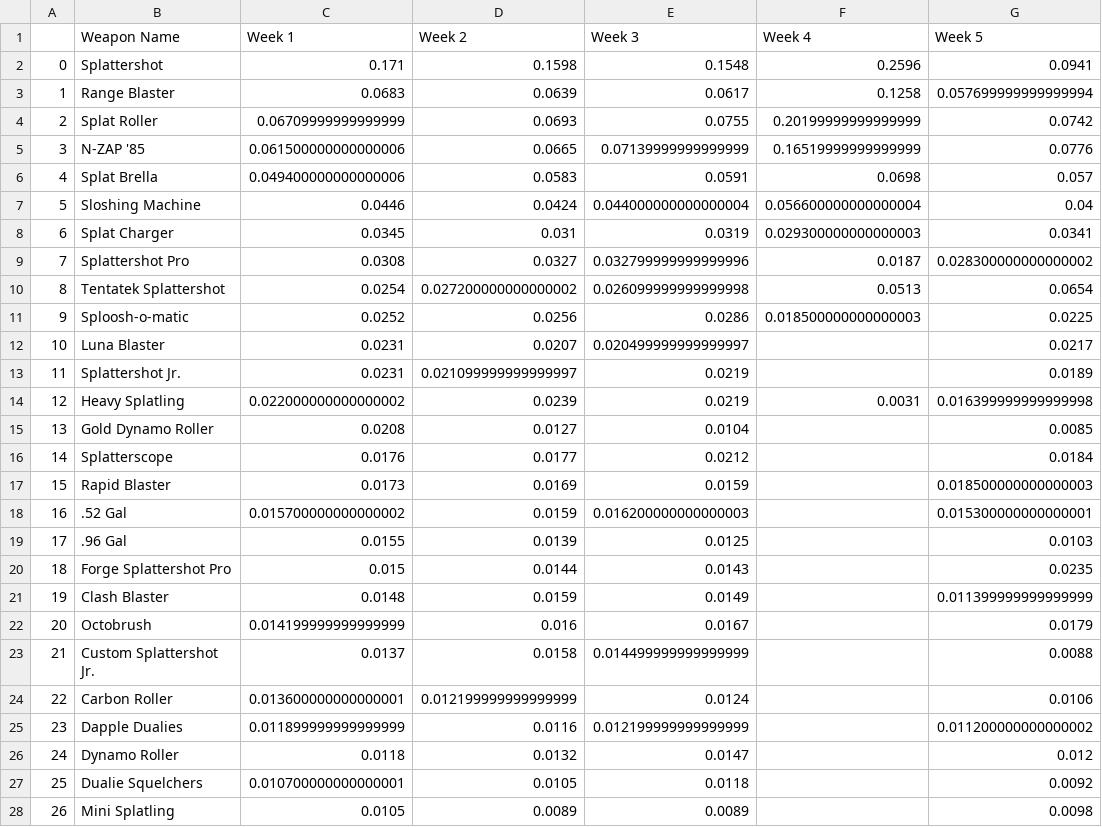
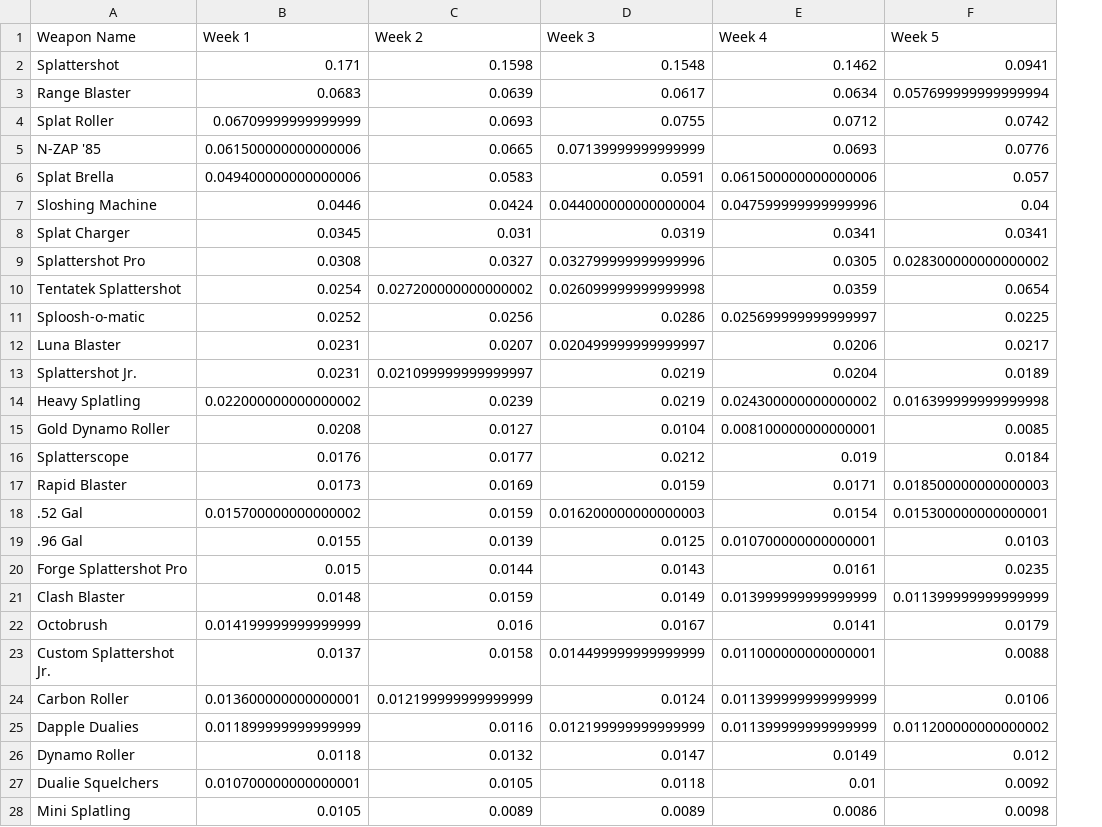
Before and after one commit to Rokushou/Splatoon2_Meta_EDA, a CSV file: data/usage_timeseries.csv, drawn as a sheet; only a part is shown; removed rows and columns are numbered as before the commit, all else as after; the diff covers the shown part only; the diff names each change by its address in the sheet, - before the commit and + after, or states it on an @@ line.

```diff
--- a/data/usage_timeseries.csv
+++ b/data/usage_timeseries.csv
-column A, rows 2-28: 0 | 1 | 2 | 3 | 4 | 5 | 6 | 7 | 8 | 9 | 10 | 11 | 12 | 13 | 14 | 15 | 16 | 17 | 18 | 19 | 20 | 21 | 22 | 23 | 24 | 25 | 26
-E2 (Week 4): 0.2596
+E2 (Week 4): 0.1462
-E3 (Week 4): 0.1258
+E3 (Week 4): 0.0634
-E4 (Week 4): 0.20199999999999999
+E4 (Week 4): 0.0712
-E5 (Week 4): 0.16519999999999999
+E5 (Week 4): 0.0693
-E6 (Week 4): 0.0698
+E6 (Week 4): 0.061500000000000006
-E7 (Week 4): 0.056600000000000004
+E7 (Week 4): 0.047599999999999996
-E8 (Week 4): 0.029300000000000003
+E8 (Week 4): 0.0341
-E9 (Week 4): 0.0187
+E9 (Week 4): 0.0305
-E10 (Week 4): 0.0513
+E10 (Week 4): 0.0359
-E11 (Week 4): 0.018500000000000003
+E11 (Week 4): 0.025699999999999997
-E12 (Week 4): (empty)
+E12 (Week 4): 0.0206
-E13 (Week 4): (empty)
+E13 (Week 4): 0.0204
-E14 (Week 4): 0.0031
+E14 (Week 4): 0.024300000000000002
-E15 (Week 4): (empty)
+E15 (Week 4): 0.008100000000000001
-E16 (Week 4): (empty)
+E16 (Week 4): 0.019
-E17 (Week 4): (empty)
+E17 (Week 4): 0.0171
-E18 (Week 4): (empty)
+E18 (Week 4): 0.0154
-E19 (Week 4): (empty)
+E19 (Week 4): 0.010700000000000001
-E20 (Week 4): (empty)
+E20 (Week 4): 0.0161
-E21 (Week 4): (empty)
+E21 (Week 4): 0.013999999999999999
-E22 (Week 4): (empty)
+E22 (Week 4): 0.0141
-E23 (Week 4): (empty)
+E23 (Week 4): 0.011000000000000001
-E24:E25 (Week 4): (empty)
+E24:E25 (Week 4): 0.011399999999999999
-E26 (Week 4): (empty)
+E26 (Week 4): 0.0149
-E27 (Week 4): (empty)
+E27 (Week 4): 0.01
-E28 (Week 4): (empty)
+E28 (Week 4): 0.0086
```
Also changed, not shown: 30 edited cells elsewhere in this file, 1 other file.
